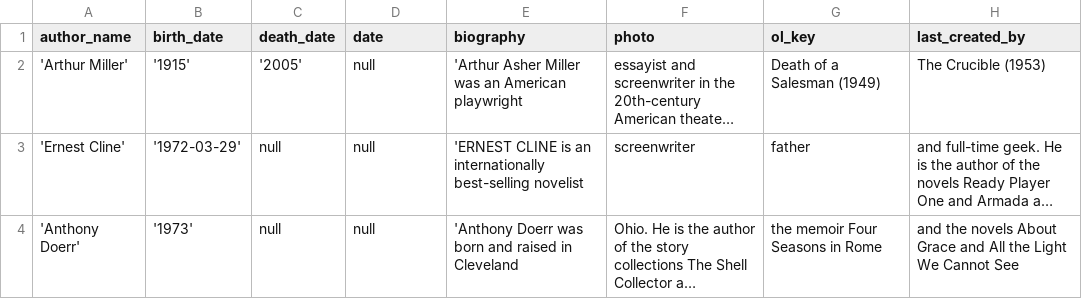
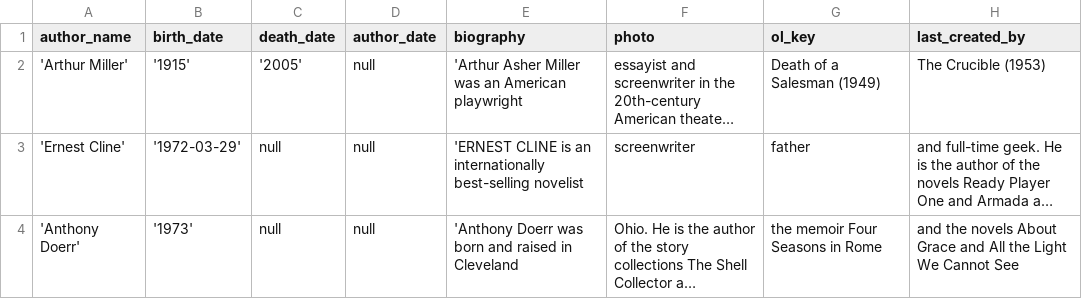
Before and after one commit to kle97/duskio-api, a CSV file: src/main/resources/db/changelog/data/author.csv, drawn as a sheet; only a part is shown; long unchanged cells end in …; the diff names each change by its address in the sheet, - before the commit and + after, or states it on an @@ line.

```diff
--- a/src/main/resources/db/changelog/data/author.csv
+++ b/src/main/resources/db/changelog/data/author.csv
-D1: date
+D1: author_date
```
Also changed, not shown: 36 other files.
